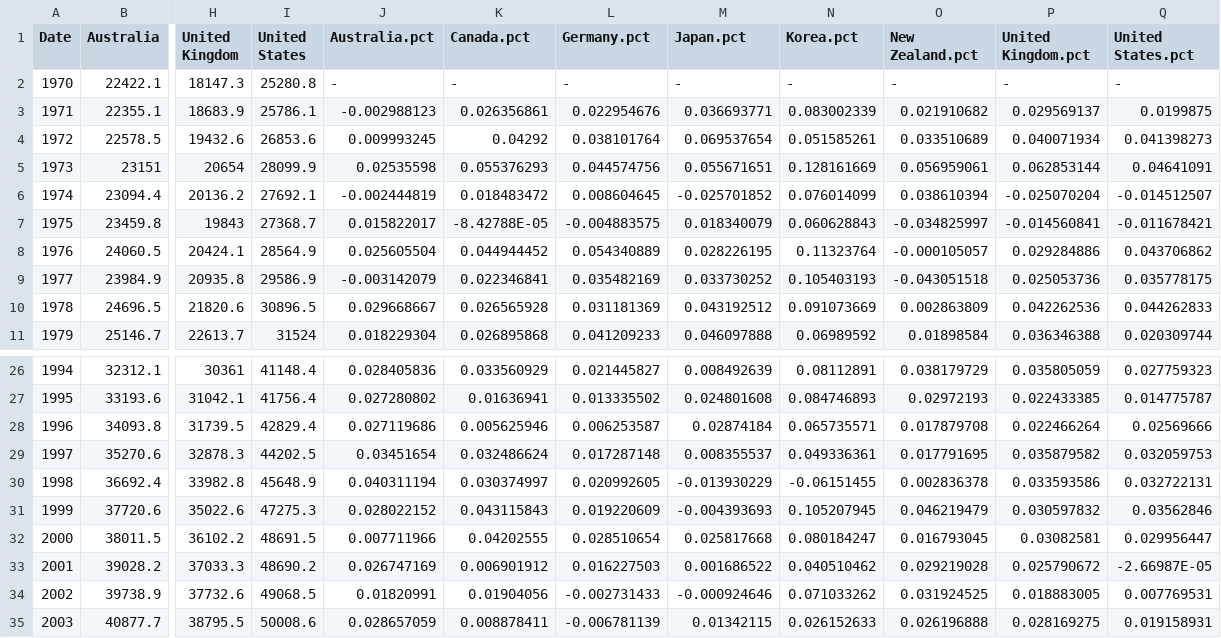
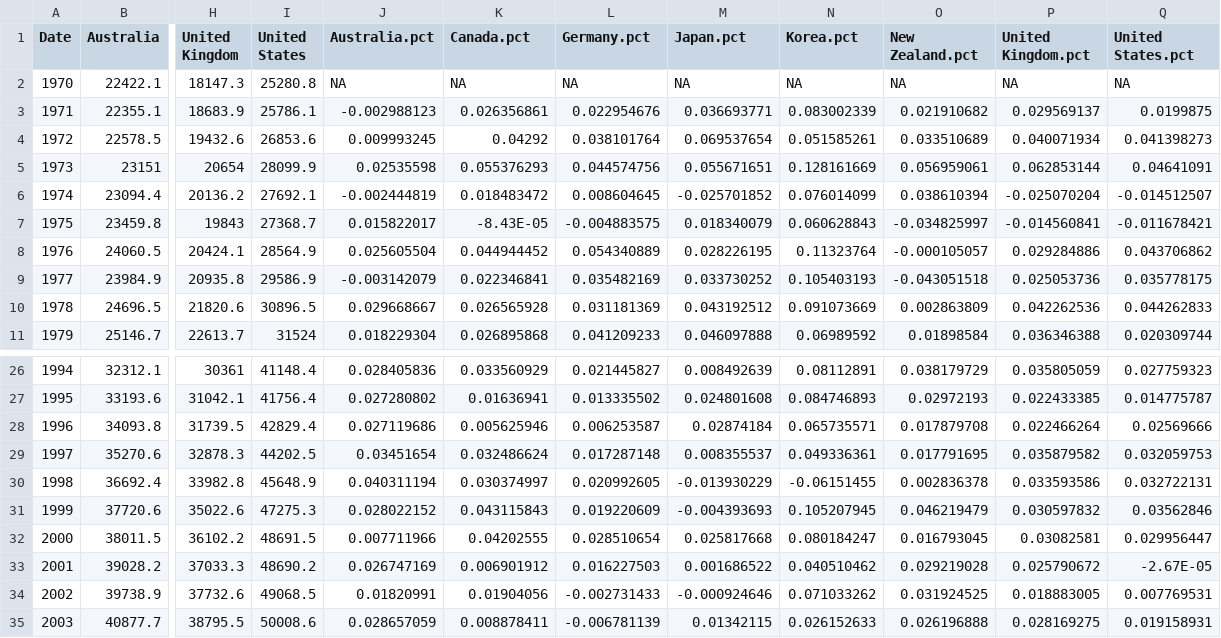
Before and after one commit to joe-ascroft/Charts2020, a CSV file: gdp_cap.csv, drawn as a sheet; only a part is shown, gaps mark what is left out; the diff names each change by its address in the sheet, - before the commit and + after, or states it on an @@ line.

Commit message:
gdp data update

```diff
--- a/gdp_cap.csv
+++ b/gdp_cap.csv
-J2 (Australia.pct): -
+J2 (Australia.pct): NA
-K2 (Canada.pct): -
+K2 (Canada.pct): NA
-L2 (Germany.pct): -
+L2 (Germany.pct): NA
-M2 (Japan.pct): -
+M2 (Japan.pct): NA
-N2 (Korea.pct): -
+N2 (Korea.pct): NA
-O2 (New Zealand.pct): -
+O2 (New Zealand.pct): NA
-P2 (United Kingdom.pct): -
+P2 (United Kingdom.pct): NA
-Q2 (United States.pct): -
+Q2 (United States.pct): NA
-K7 (Canada.pct): -8.42788E-05
+K7 (Canada.pct): -8.43E-05
-Q33 (United States.pct): -2.66987E-05
+Q33 (United States.pct): -2.67E-05
```
Also changed, not shown: 1 other file.
